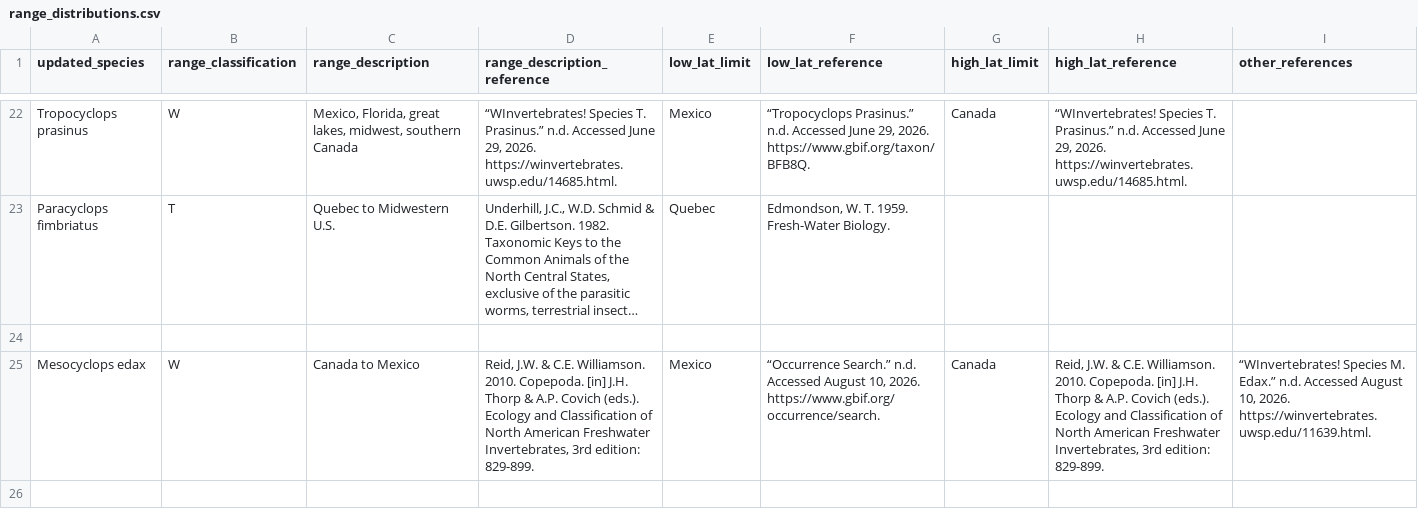
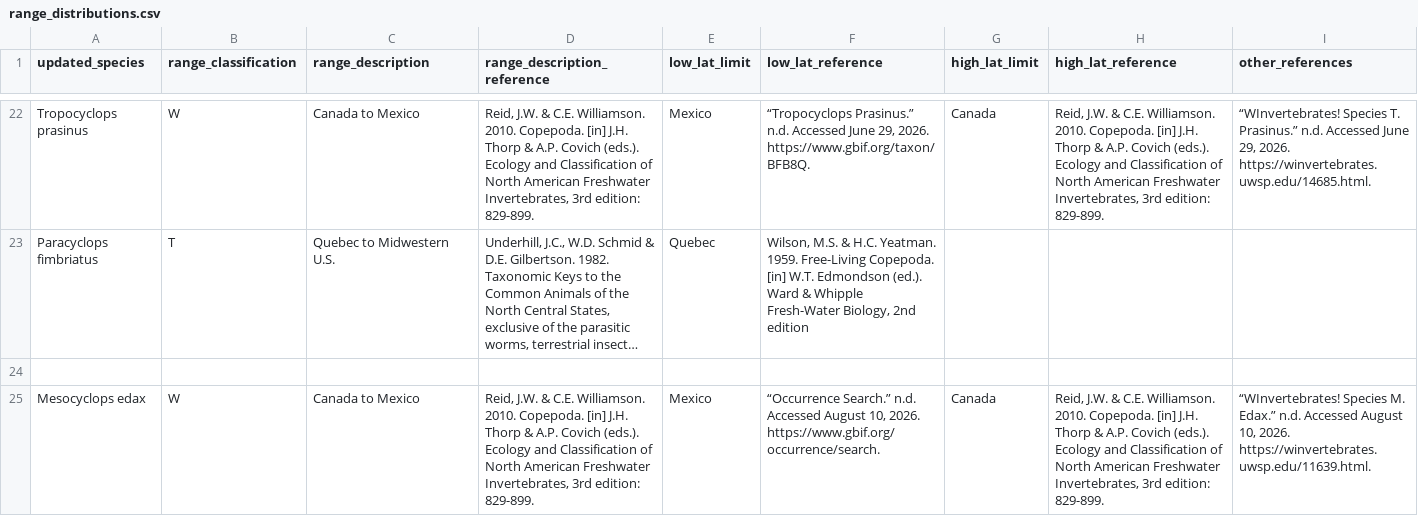
Before and after one commit to ZoopEcoEvo/historical_copepods, a CSV file: Raw_data/range_distributions.csv, drawn as a sheet; only a part is shown, gaps mark what is left out; long unchanged cells end in …; the diff covers the shown part only; the diff names each change by its address in the sheet, - before the commit and + after, or states it on an @@ line.

Commit message:
Fixed Sources, tidied

```diff
--- a/Raw_data/range_distributions.csv
+++ b/Raw_data/range_distributions.csv
-C22 (range_description): Mexico, Florida, great lakes, midwest, southern Canada
+C22 (range_description): Canada to Mexico
-D22 (range_description_reference): “WInvertebrates! Species T. Prasinus.” n.d. Accessed June 29, 2026. https://winvertebrates.uwsp.edu/14685.html.
+D22 (range_description_reference): Reid, J.W. & C.E. Williamson. 2010. Copepoda. [in] J.H. Thorp & A.P. Covich (eds.). Ecology and Classification of North American Freshwater Invertebrates, 3rd edition: 829-899.
-H22 (high_lat_reference): “WInvertebrates! Species T. Prasinus.” n.d. Accessed June 29, 2026. https://winvertebrates.uwsp.edu/14685.html.
+H22 (high_lat_reference): Reid, J.W. & C.E. Williamson. 2010. Copepoda. [in] J.H. Thorp & A.P. Covich (eds.). Ecology and Classification of North American Freshwater Invertebrates, 3rd edition: 829-899.
-I22 (other_references): (empty)
+I22 (other_references): “WInvertebrates! Species T. Prasinus.” n.d. Accessed June 29, 2026. https://winvertebrates.uwsp.edu/14685.html.
-F23 (low_lat_reference): Edmondson, W. T. 1959. Fresh-Water Biology.
+F23 (low_lat_reference): Wilson, M.S. & H.C. Yeatman. 1959. Free-Living Copepoda. [in] W.T. Edmondson (ed.). Ward & Whipple Fresh-Water Biology, 2nd edition
```
Also changed, not shown: 75 edited cells elsewhere in this file.
